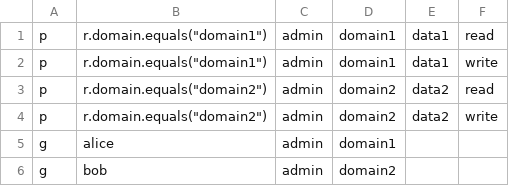
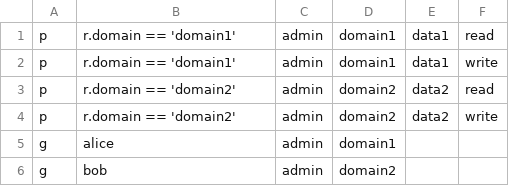
Before and after one commit to casbin/jcasbin, a CSV file: examples/abac_rule_with_domains_policy.csv, drawn as a sheet.

```diff
--- a/examples/abac_rule_with_domains_policy.csv
+++ b/examples/abac_rule_with_domains_policy.csv
@@ -1,5 +1,5 @@
-p, r.domain.equals("domain1"), admin, domain1, data1, read
-p, r.domain.equals("domain1"), admin, domain1, data1, write
-p, r.domain.equals("domain2"), admin, domain2, data2, read
-p, r.domain.equals("domain2"), admin, domain2, data2, write
+p, r.domain == 'domain1', admin, domain1, data1, read
+p, r.domain == 'domain1', admin, domain1, data1, write
+p, r.domain == 'domain2', admin, domain2, data2, read
+p, r.domain == 'domain2', admin, domain2, data2, write
 g, alice, admin, domain1
```
Also changed, not shown: 13 other files.
